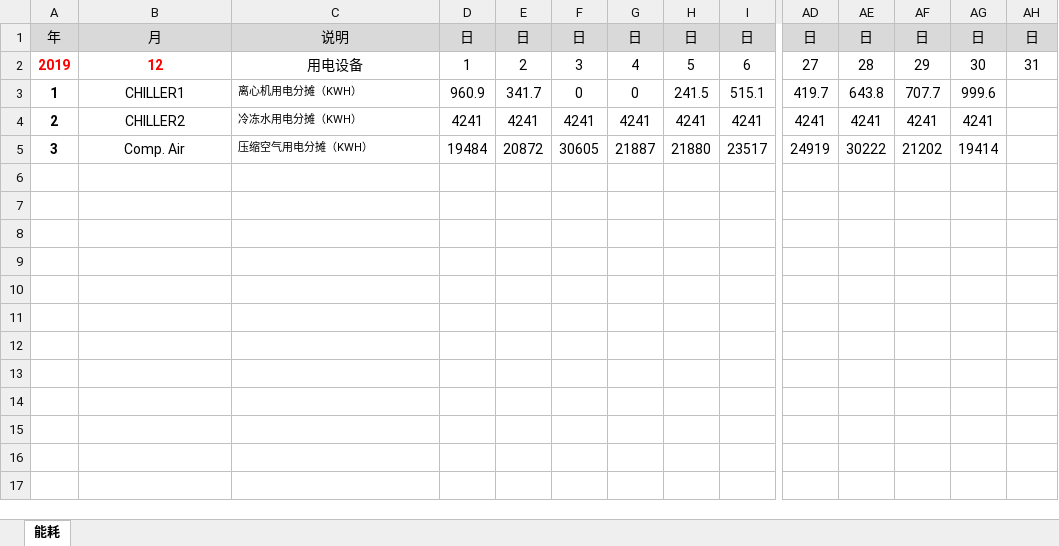
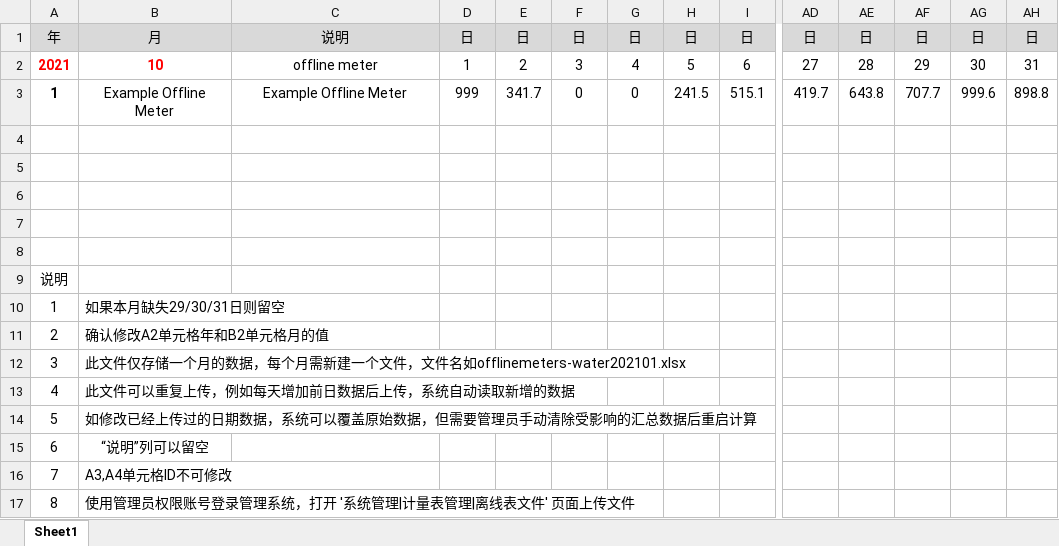
Before and after one commit to MyEMS/myems, an Excel workbook: myems-normalization/offline_meter_data.xlsx, sheet Sheet1, drawn as a sheet; only a part is shown, gaps mark what is left out; values as stored, in another font and other column widths than the file's, no borders; rows hold the shown columns only; the diff names each change by its address in the sheet, - before the commit and + after, or states it on an @@ line.

Commit message:
updated offline meter data template file

```diff
--- a/myems-normalization/offline_meter_data.xlsx (sheet Sheet1)
+++ b/myems-normalization/offline_meter_data.xlsx (sheet Sheet1)
-sheet tab: 能耗
+sheet tab: Sheet1
-A2: 2019
+A2: 2021
-B2: 12
+B2: 10
-C2: 用电设备
+C2: offline meter
-B3: CHILLER1
+B3: Example Offline Meter
-C3: 离心机用电分摊（KWH）
+C3: Example Offline Meter
@@ C3 text size: larger, alignment: left → center @@
-D3: 960.9
+D3: 999
-AH3: (empty)
+AH3: 898.8
-row 4: 2 | CHILLER2 | 冷冻水用电分摊（KWH） | 4241 | 4241 | 4241 | 4241 | 4241 | 4241 | 4241 | 4241 | 4241 | 4241
+row 4: (empty)
-row 5: 3 | Comp. Air | 压缩空气用电分摊（KWH） | 19484 | 20872 | 30605 | 21887 | 21880 | 23517 | 24919 | 30222 | 21202 | 19414
+row 5: (empty)
+row 6: (empty)
+row 7: (empty)
+row 8: (empty)
+row 9: 说明
+row 10: 1 | 如果本月缺失29/30/31日则留空
+row 11: 2 | 确认修改A2单元格年和B2单元格月的值
+row 12: 3 | 此文件仅存储一个月的数据，每个月需新建一个文件，文件名如offlinemeters-water202101.xlsx
+row 13: 4 | 此文件可以重复上传，例如每天增加前日数据后上传，系统自动读取新增的数据
+row 14: 5 | 如修改已经上传过的日期数据，系统可以覆盖原始数据，但需要管理员手动清除受影响的汇总数据后重启计算
+row 15: 6 | “说明”列可以留空
+row 16: 7 | A3,A4单元格ID不可修改
+row 17: 8 | 使用管理员权限账号登录管理系统，打开 '系统管理|计量表管理|离线表文件' 页面上传文件
```
